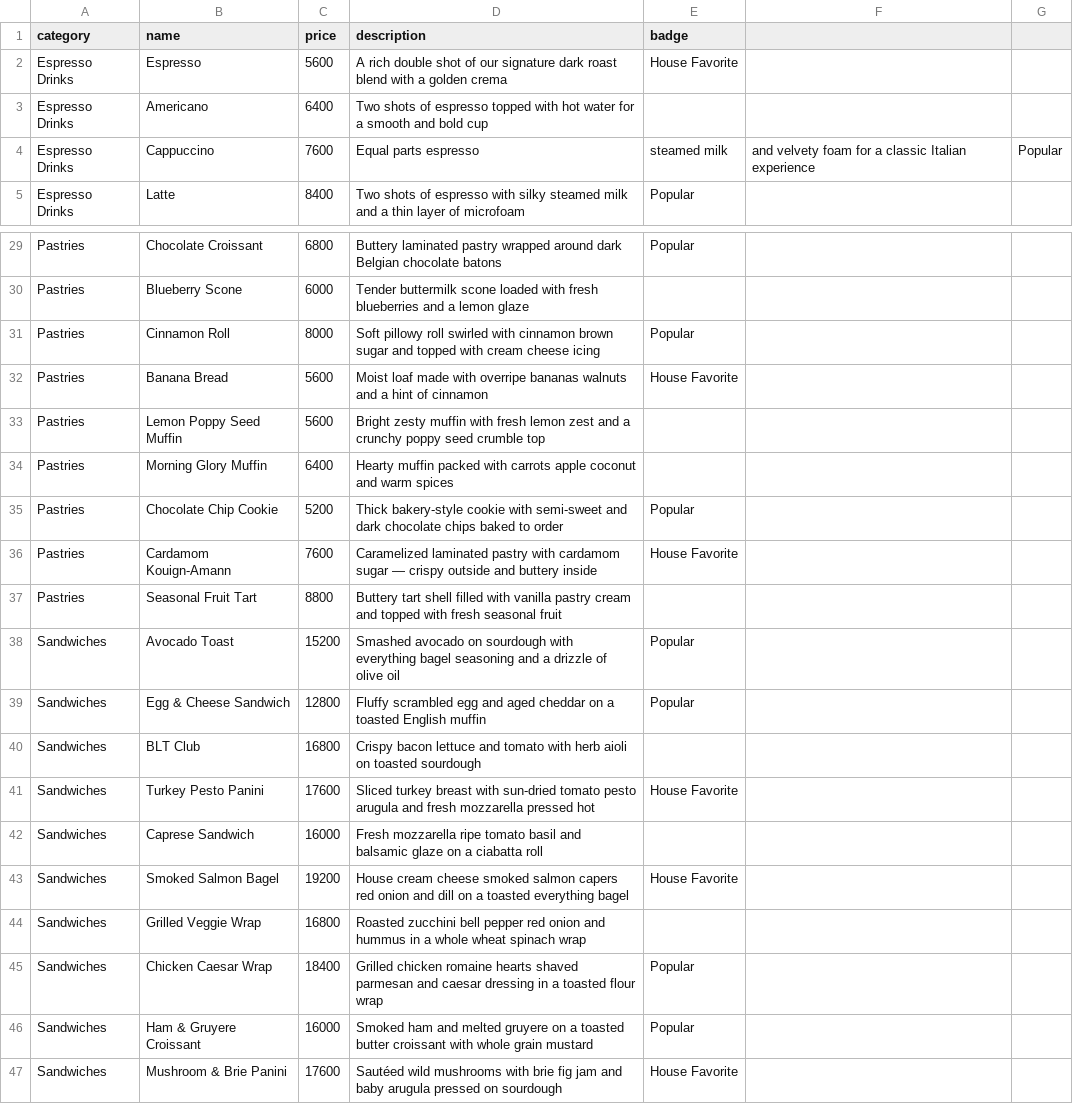
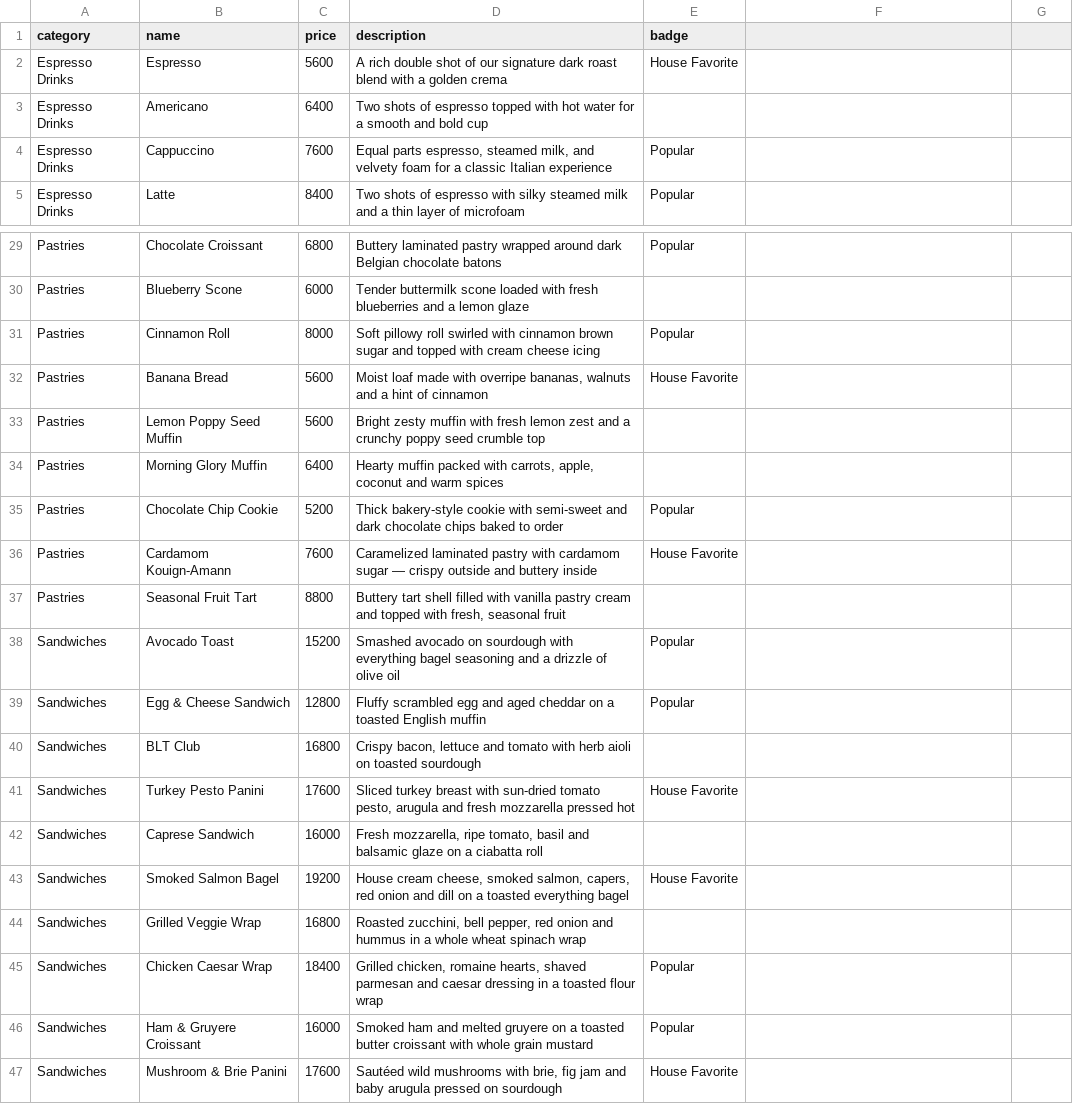
Before and after one commit to OnyiEkong/brew-coffee, a CSV file: docs/menu-items.csv, drawn as a sheet; only a part is shown, gaps mark what is left out; the diff names each change by its address in the sheet, - before the commit and + after, or states it on an @@ line.

```diff
--- a/docs/menu-items.csv
+++ b/docs/menu-items.csv
-D4 (description): Equal parts espresso
+D4 (description): Equal parts espresso, steamed milk, and velvety foam for a classic Italian experience
-E4 (badge): steamed milk
+E4 (badge): Popular
-F4: and velvety foam for a classic Italian experience
+F4: (empty)
-G4: Popular
+G4: (empty)
-D32 (description): …with overripe bananas walnuts and…
+D32 (description): …with overripe bananas, walnuts and…
-D34 (description): …packed with carrots apple coconut and…
+D34 (description): …packed with carrots, apple, coconut and…
-D37 (description): …topped with fresh seasonal fruit
+D37 (description): …topped with fresh, seasonal fruit
-D40 (description): Crispy bacon lettuce and…
+D40 (description): Crispy bacon, lettuce and…
-D41 (description): …sun-dried tomato pesto arugula and…
+D41 (description): …sun-dried tomato pesto, arugula and…
-D42 (description): Fresh mozzarella ripe tomato basil and…
+D42 (description): Fresh mozzarella, ripe tomato, basil and…
-D43 (description): House cream cheese smoked salmon capers red onion…
+D43 (description): House cream cheese, smoked salmon, capers, red onion…
-D44 (description): Roasted zucchini bell pepper red onion…
+D44 (description): Roasted zucchini, bell pepper, red onion…
-D45 (description): Grilled chicken romaine hearts shaved parmesan…
+D45 (description): Grilled chicken, romaine hearts, shaved parmesan…
-D47 (description): …mushrooms with brie fig jam…
+D47 (description): …mushrooms with brie, fig jam…
```
